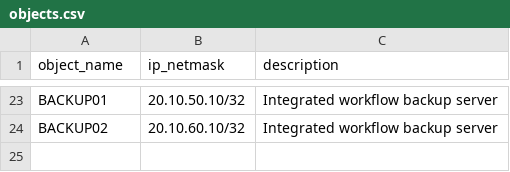
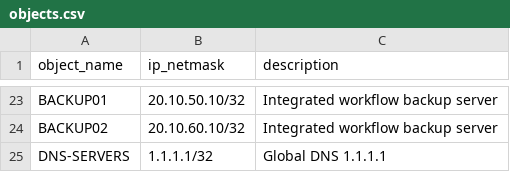
Before and after one commit to fgttrainer594/Network_Automation_June2026, a CSV file: objects.csv, drawn as a sheet; only a part is shown, gaps mark what is left out; the diff names each change by its address in the sheet, - before the commit and + after, or states it on an @@ line.

```diff
--- a/objects.csv
+++ b/objects.csv
+row 25: DNS-SERVERS | 1.1.1.1/32 | Global DNS 1.1.1.1
```
Also changed, not shown: automation_report_fortigate.csv, 47 other files.
